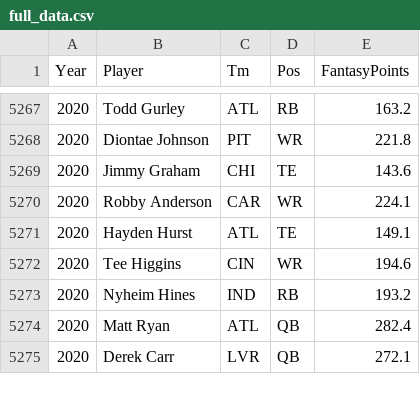
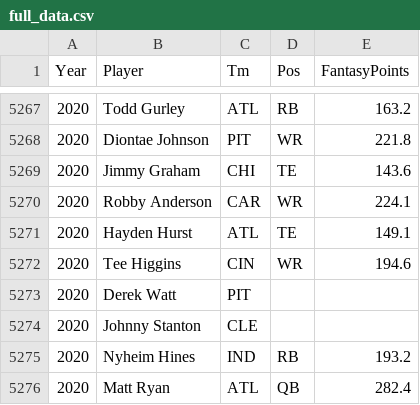
Before and after one commit to amack56/Project-1, a CSV file: Data/CleanData/full_data.csv, drawn as a sheet; only a part is shown, gaps mark what is left out; the shorter side is filled out with more unchanged rows; the diff covers the shown part only.

```diff
--- a/Data/CleanData/full_data.csv
+++ b/Data/CleanData/full_data.csv
@@ -5272,2 +5272,4 @@ Year,Player,Tm,Pos,FantasyPoints
 2020,Tee Higgins,CIN,WR,194.6
+2020,Derek Watt,PIT,,
+2020,Johnny Stanton,CLE,,
 2020,Nyheim Hines,IND,RB,193.2
```
Also changed, not shown: 47 added rows elsewhere in this file, 5 other files.
